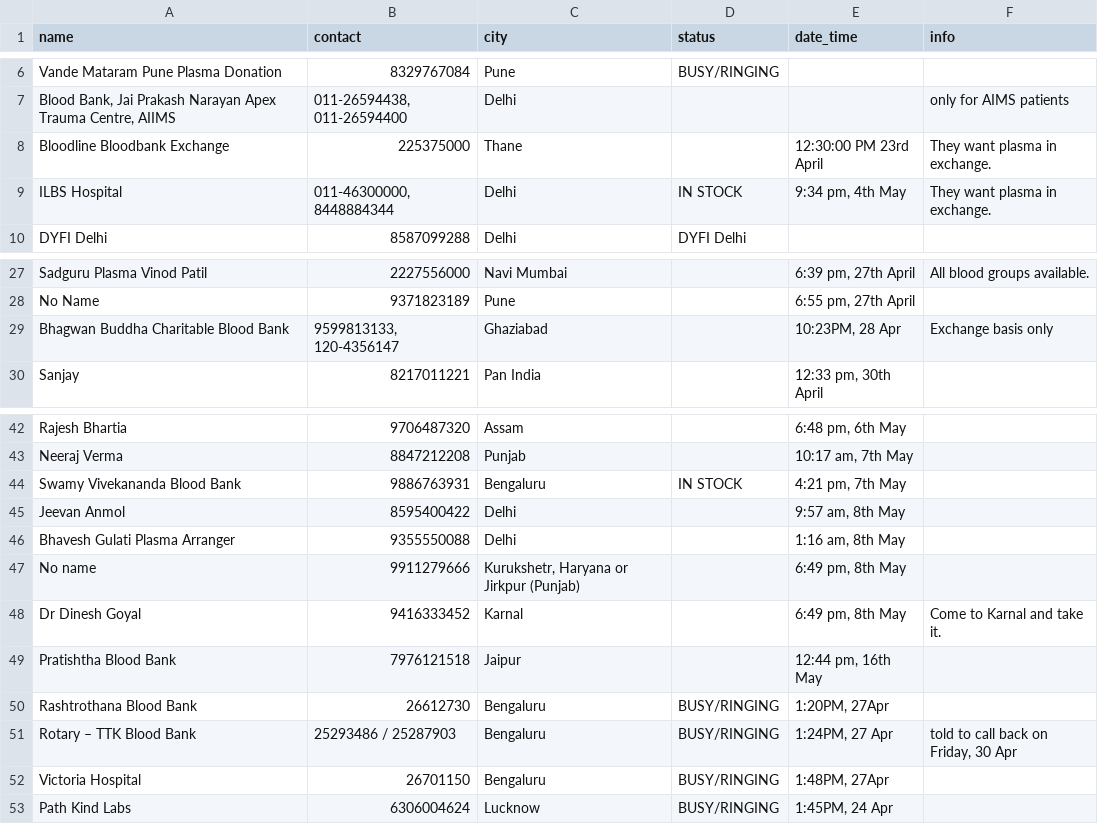
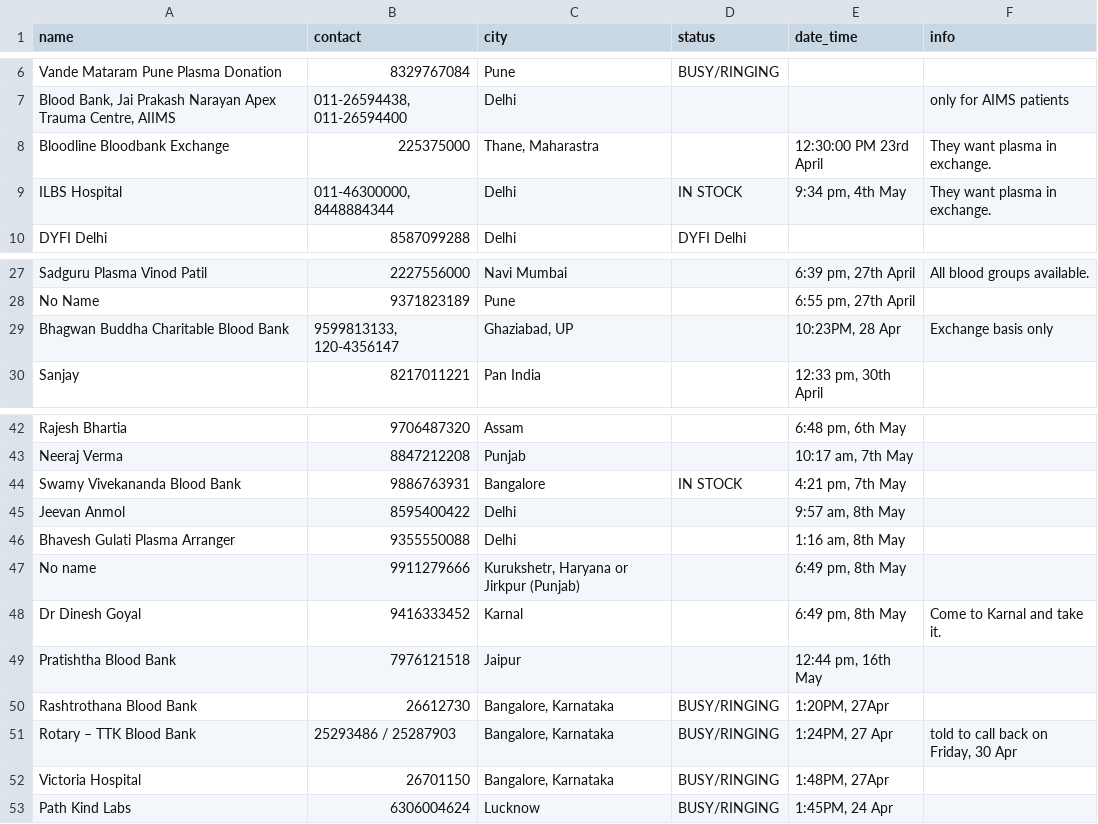
Before and after one commit to yashbg/covid_selfhelp_chatbot, a CSV file: data/plasma_org_df.csv, drawn as a sheet; only a part is shown, gaps mark what is left out; the diff names each change by its address in the sheet, - before the commit and + after, or states it on an @@ line.

```diff
--- a/data/plasma_org_df.csv
+++ b/data/plasma_org_df.csv
-C8 (city): Thane
+C8 (city): Thane, Maharastra
-C29 (city): Ghaziabad
+C29 (city): Ghaziabad, UP
-C44 (city): Bengaluru
+C44 (city): Bangalore
-C50:C52 (city): Bengaluru
+C50:C52 (city): Bangalore, Karnataka
```
Also changed, not shown: data/medicine_df.csv, data/oxygen_df.csv, 6 other files.
